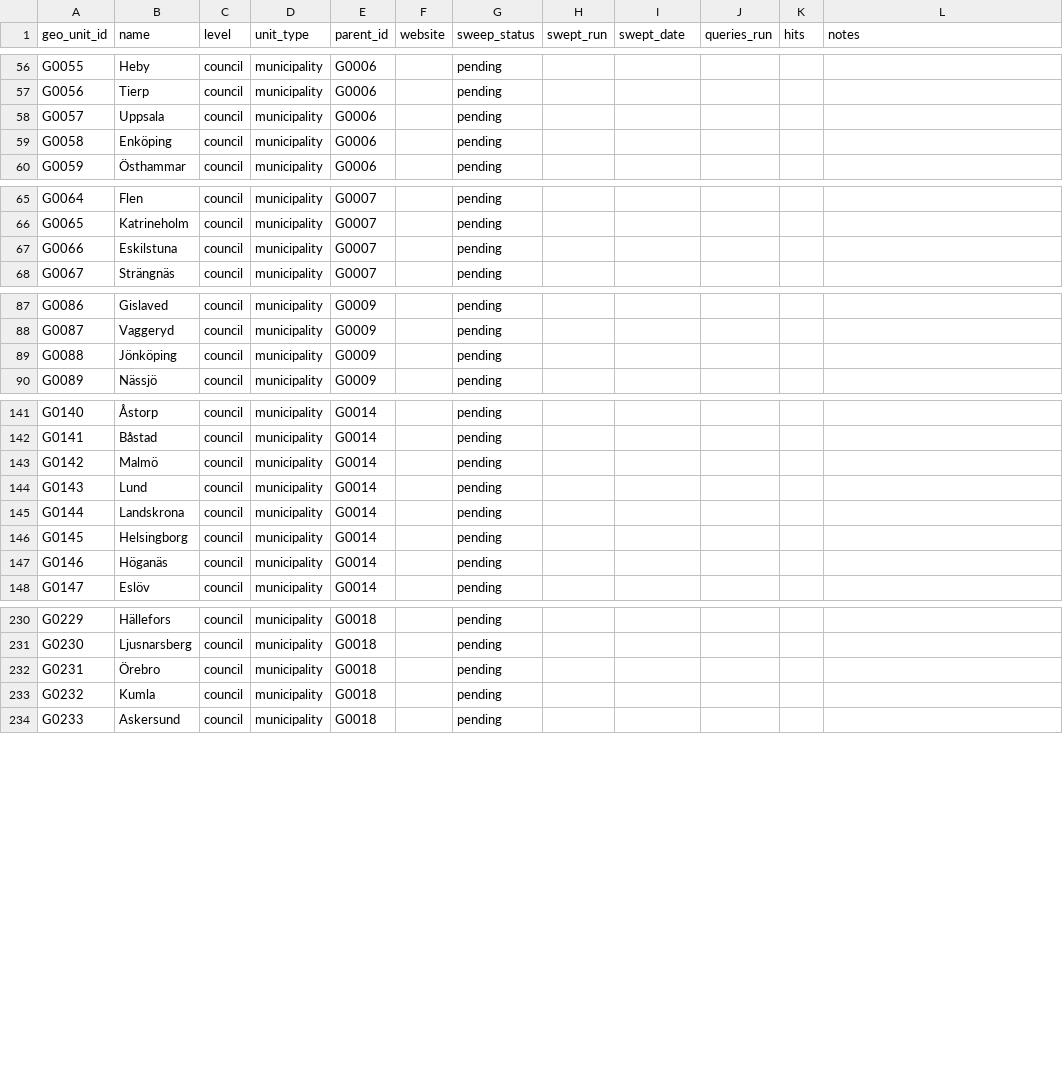
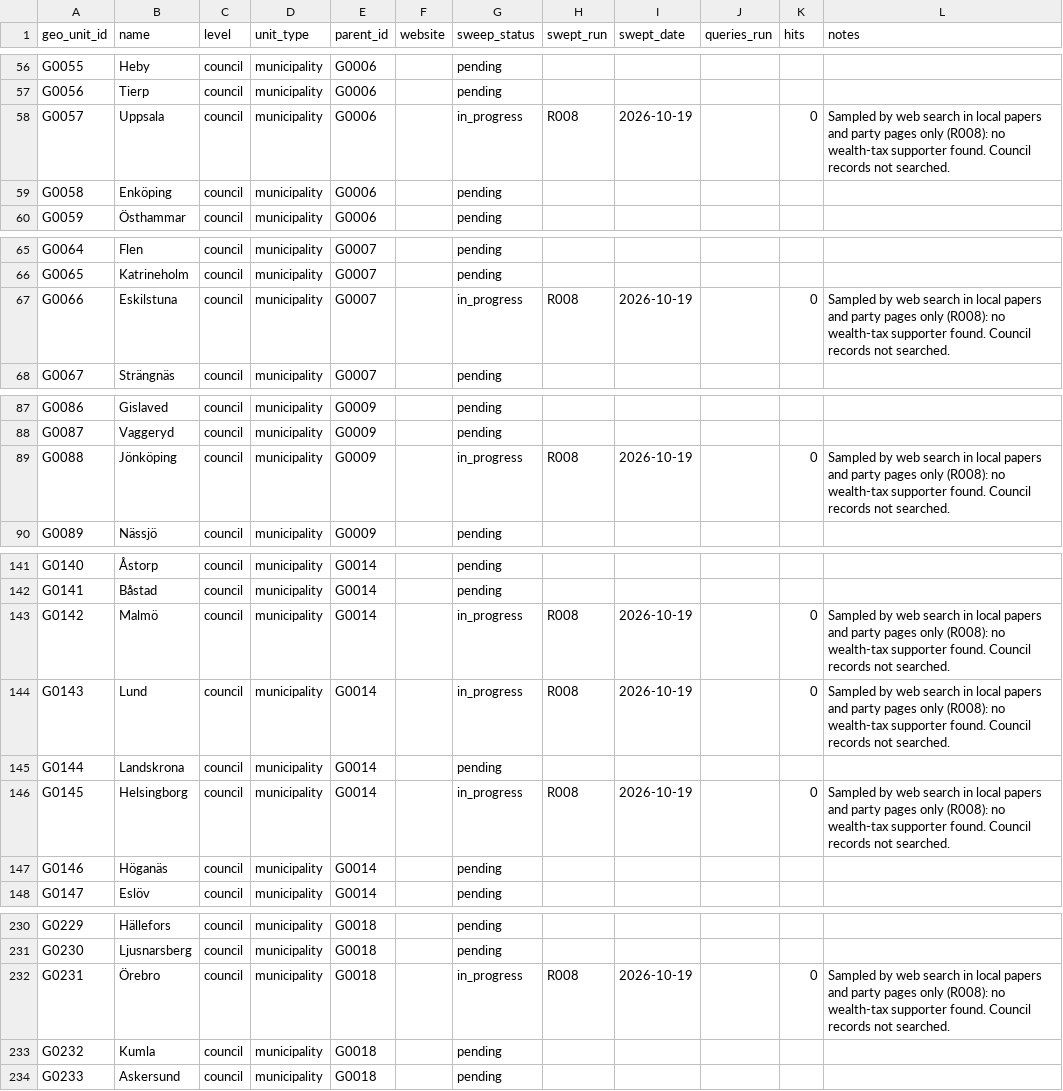
Before and after one commit to Egalitaristen/wealth-tax-database, a CSV file: data/se/geo_units.csv, drawn as a sheet; only a part is shown, gaps mark what is left out; the diff covers the shown part only.

```diff
--- a/data/se/geo_units.csv
+++ b/data/se/geo_units.csv
@@ -57,3 +57,3 @@ G0055,Heby,council,municipality,G0006,,pending,,,,,
 G0056,Tierp,council,municipality,G0006,,pending,,,,,
-G0057,Uppsala,council,municipality,G0006,,pending,,,,,
+G0057,Uppsala,council,municipality,G0006,,in_progress,R008,2026-10-19,,0,Sampled by web search in local papers and party pages only (R008): no wealth-tax supporter found. Council records not searched.
 G0058,Enköping,council,municipality,G0006,,pending,,,,,
@@ -66,3 +66,3 @@ G0064,Flen,council,municipality,G0007,,pending,,,,,
 G0065,Katrineholm,council,municipality,G0007,,pending,,,,,
-G0066,Eskilstuna,council,municipality,G0007,,pending,,,,,
+G0066,Eskilstuna,council,municipality,G0007,,in_progress,R008,2026-10-19,,0,Sampled by web search in local papers and party pages only (R008): no wealth-tax supporter found. Council records not searched.
 G0067,Strängnäs,council,municipality,G0007,,pending,,,,,
@@ -88,3 +88,3 @@ G0086,Gislaved,council,municipality,G0009,,pending,,,,,
 G0087,Vaggeryd,council,municipality,G0009,,pending,,,,,
-G0088,Jönköping,council,municipality,G0009,,pending,,,,,
+G0088,Jönköping,council,municipality,G0009,,in_progress,R008,2026-10-19,,0,Sampled by web search in local papers and party pages only (R008): no wealth-tax supporter found. Council records not searched.
 G0089,Nässjö,council,municipality,G0009,,pending,,,,,
@@ -142,6 +142,6 @@ G0140,Åstorp,council,municipality,G0014,,pending,,,,,
 G0141,Båstad,council,municipality,G0014,,pending,,,,,
-G0142,Malmö,council,municipality,G0014,,pending,,,,,
-G0143,Lund,council,municipality,G0014,,pending,,,,,
+G0142,Malmö,council,municipality,G0014,,in_progress,R008,2026-10-19,,0,Sampled by web search in local papers and party pages only (R008): no wealth-tax supporter found. Council records not searched.
+G0143,Lund,council,municipality,G0014,,in_progress,R008,2026-10-19,,0,Sampled by web search in local papers and party pages only (R008): no wealth-tax supporter found. Council records not searched.
 G0144,Landskrona,council,municipality,G0014,,pending,,,,,
-G0145,Helsingborg,council,municipality,G0014,,pending,,,,,
+G0145,Helsingborg,council,municipality,G0014,,in_progress,R008,2026-10-19,,0,Sampled by web search in local papers and party pages only (R008): no wealth-tax supporter found. Council records not searched.
 G0146,Höganäs,council,municipality,G0014,,pending,,,,,
@@ -231,3 +231,3 @@ G0229,Hällefors,council,municipality,G0018,,pending,,,,,
 G0230,Ljusnarsberg,council,municipality,G0018,,pending,,,,,
-G0231,Örebro,council,municipality,G0018,,pending,,,,,
+G0231,Örebro,council,municipality,G0018,,in_progress,R008,2026-10-19,,0,Sampled by web search in local papers and party pages only (R008): no wealth-tax supporter found. Council records not searched.
 G0232,Kumla,council,municipality,G0018,,pending,,,,,
```
Also changed, not shown: 10 edited cells elsewhere in this file, data/se/runs.csv, 1 other file.
